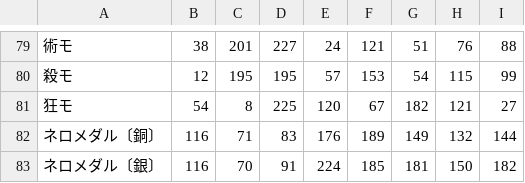
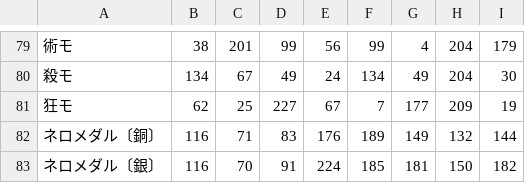
Before and after one commit to fgosc/fgosccalc, a CSV file: hash_item.csv, drawn as a sheet; only a part is shown, gaps mark what is left out; removed rows and columns are numbered as before the commit, all else as after; the diff covers the shown part only; the diff names each change by its address in the sheet, - before the commit and + after, or states it on an @@ line.

```diff
--- a/hash_item.csv
+++ b/hash_item.csv
-D79: 227
+D79: 99
-E79: 24
+E79: 56
-F79: 121
+F79: 99
-G79: 51
+G79: 4
-H79: 76
+H79: 204
-I79: 88
+I79: 179
-row 80: 殺モ | 12 | 195 | 195 | 57 | 153 | 54 | 115 | 99
-row 81: 狂モ | 54 | 8 | 225 | 120 | 67 | 182 | 121 | 27
+row 80: 殺モ | 134 | 67 | 49 | 24 | 134 | 49 | 204 | 30
+row 81: 狂モ | 62 | 25 | 227 | 67 | 7 | 177 | 209 | 19
```
Also changed, not shown: 7 added rows, 7 removed rows and 20 edited cells elsewhere in this file, 2 other files.
